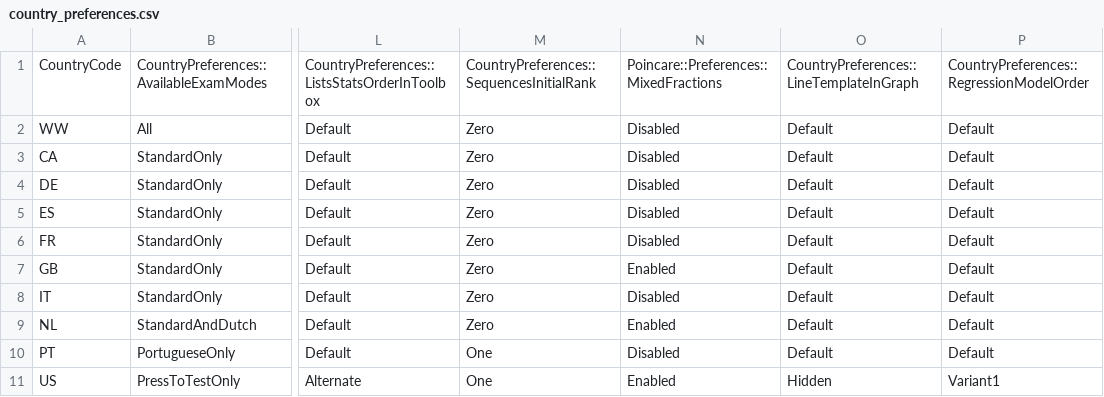
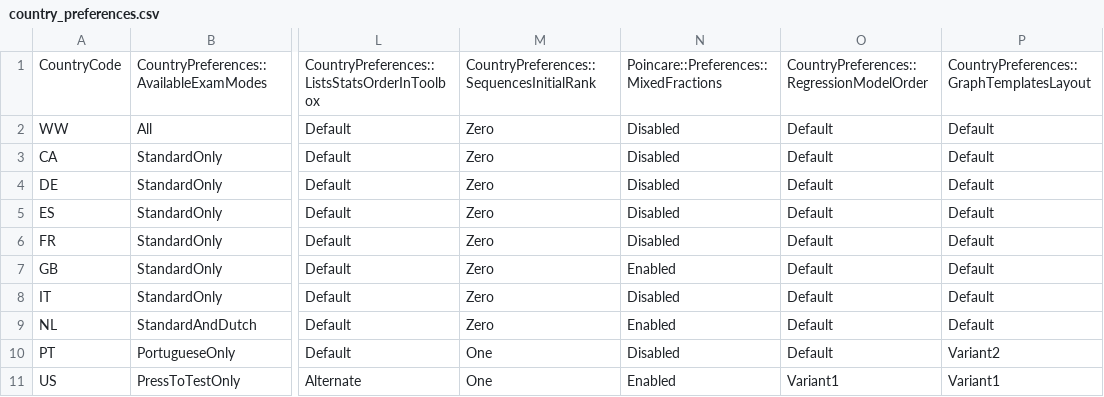
Before and after one commit to numworks/epsilon, a CSV file: apps/country_preferences.csv, drawn as a sheet; only a part is shown, gaps mark what is left out; the diff names each change by its address in the sheet, - before the commit and + after, or states it on an @@ line.

Commit message:
[apps/graph] Reorganize graph models according to country

```diff
--- a/apps/country_preferences.csv
+++ b/apps/country_preferences.csv
-O1: CountryPreferences::LineTemplateInGraph
+O1: CountryPreferences::RegressionModelOrder
-P1: CountryPreferences::RegressionModelOrder
+P1: CountryPreferences::GraphTemplatesLayout
-P10: Default
+P10: Variant2
-O11: Hidden
+O11: Variant1
```
Also changed, not shown: 5 other files.
